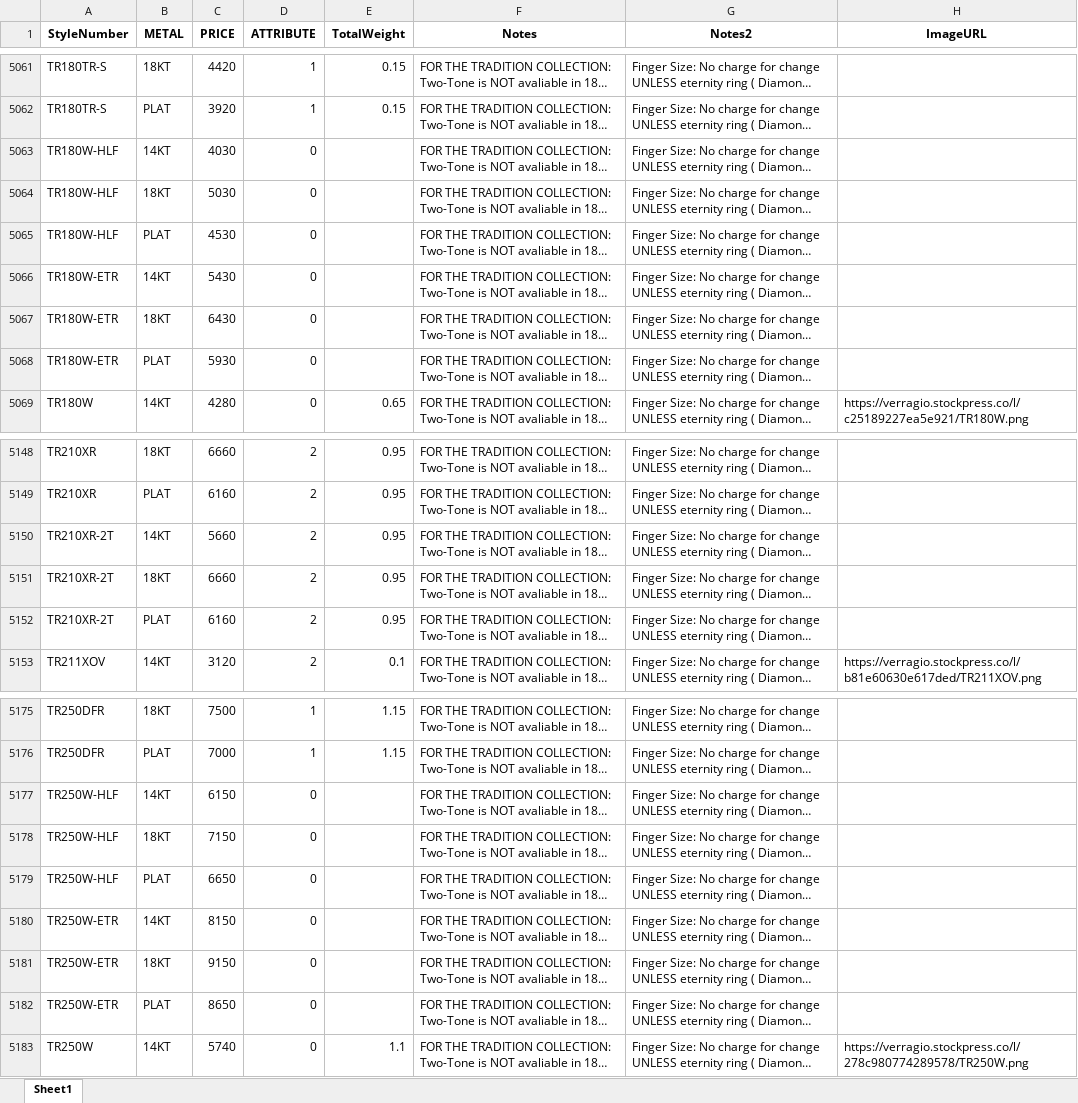
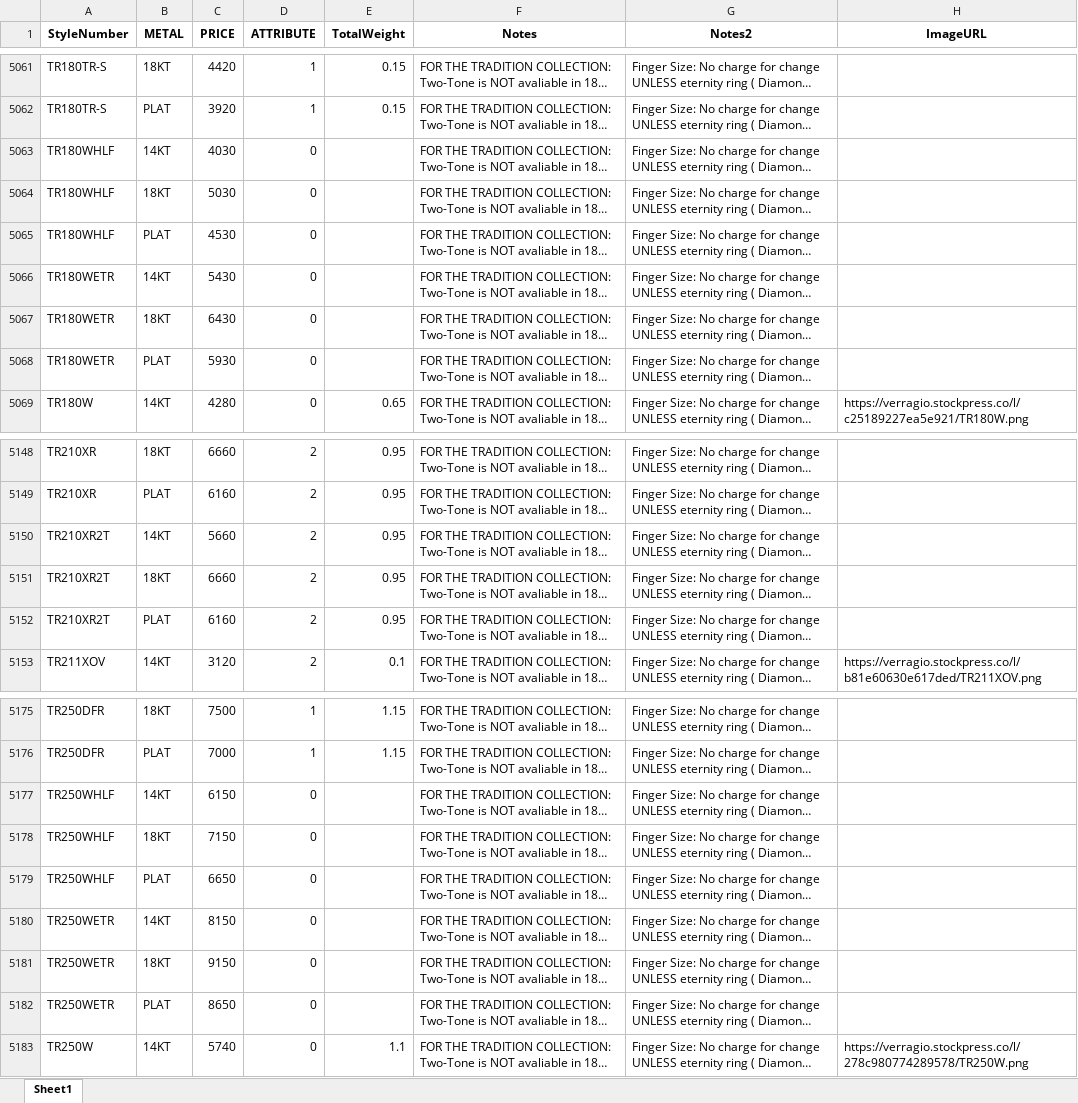
Before and after one commit to KyleVerragio/Bot2, an Excel workbook: style_prices.xlsx, sheet Sheet1, drawn as a sheet; only a part is shown, gaps mark what is left out; long unchanged cells end in …; values as stored, in another font and other column widths than the file's, no borders; the diff covers the shown part only; the diff names each change by its address in the sheet, - before the commit and + after, or states it on an @@ line.

```diff
--- a/style_prices.xlsx (sheet Sheet1)
+++ b/style_prices.xlsx (sheet Sheet1)
-A5063:A5065 (StyleNumber): TR180W-HLF
+A5063:A5065 (StyleNumber): TR180WHLF
-A5066:A5068 (StyleNumber): TR180W-ETR
+A5066:A5068 (StyleNumber): TR180WETR
-A5150:A5152 (StyleNumber): TR210XR-2T
+A5150:A5152 (StyleNumber): TR210XR2T
-A5177:A5179 (StyleNumber): TR250W-HLF
+A5177:A5179 (StyleNumber): TR250WHLF
-A5180:A5182 (StyleNumber): TR250W-ETR
+A5180:A5182 (StyleNumber): TR250WETR
```
Also changed, not shown: 21 edited cells elsewhere in this sheet.
